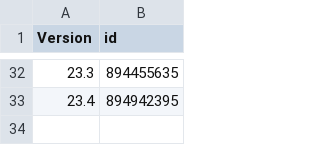
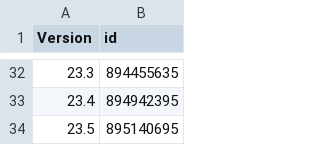
Before and after one commit to invalidunit/cac_bark, a CSV file: Library/Record/com.nan.cac/1261944766_cn.csv, drawn as a sheet; only a part is shown, gaps mark what is left out.

```diff
--- a/Library/Record/com.nan.cac/1261944766_cn.csv
+++ b/Library/Record/com.nan.cac/1261944766_cn.csv
@@ -33 +33,2 @@ Version,id
 23.4,894942395
+23.5,895140695
```
Also changed, not shown: 1 other file.
